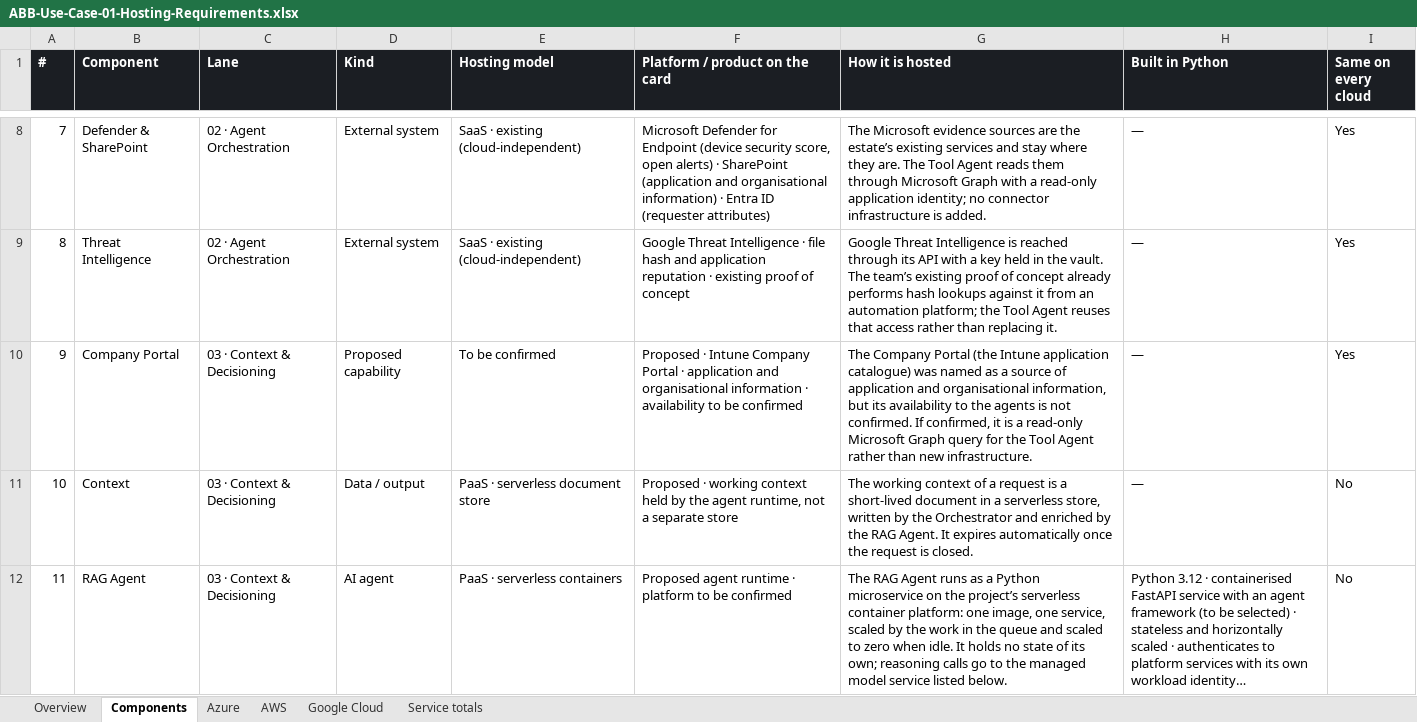
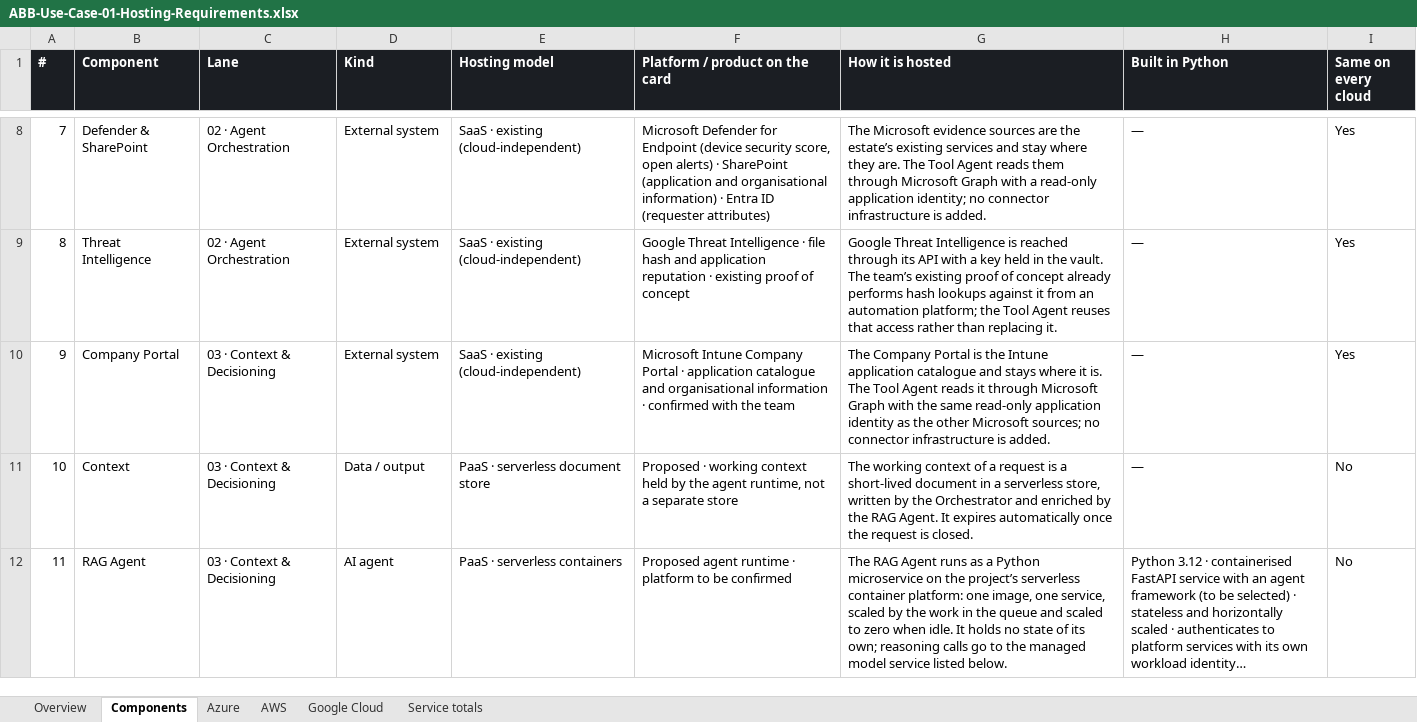
Before and after one commit to AIDEVEYSBD/Filesharing, an Excel workbook: ABB-Use-Case-01-Hosting-Requirements.xlsx, sheet Components, drawn as a sheet; only a part is shown, gaps mark what is left out; long unchanged cells end in …; values as stored, in another font and other column widths than the file's, no borders; the diff names each change by its address in the sheet, - before the commit and + after, or states it on an @@ line.

```diff
--- a/ABB-Use-Case-01-Hosting-Requirements.xlsx (sheet Components)
+++ b/ABB-Use-Case-01-Hosting-Requirements.xlsx (sheet Components)
-D10 (Kind): Proposed capability
+D10 (Kind): External system
-E10 (Hosting model): To be confirmed
+E10 (Hosting model): SaaS · existing (cloud-independent)
-F10 (Platform / product on the card): Proposed · Intune Company Portal · application and organisational information · availability to be confirmed
+F10 (Platform / product on the card): Microsoft Intune Company Portal · application catalogue and organisational information · confirmed with the team
-G10 (How it is hosted): …Company Portal (the Intune application catalogue) was named as a source of application and organisational information, but its availability to the agents is not confirmed. If confirmed, it is a read-only Microsoft Graph query for the Tool Agent rather than new infrastructure.
+G10 (How it is hosted): …Company Portal is the Intune application catalogue and stays where it is. The Tool Agent reads it through Microsoft Graph with the same read-only application identity as the other Microsoft sources; no connector infrastructure is added.
```
Also changed, not shown: sheet Google Cloud, sheet AWS, sheet Azure, sheet Service totals, sheet Overview, ABB-Use-Case-02-Hosting-Requirements.xlsx, ABB-Use-Case-03-Hosting-Requirements.xlsx, 6 other files.
